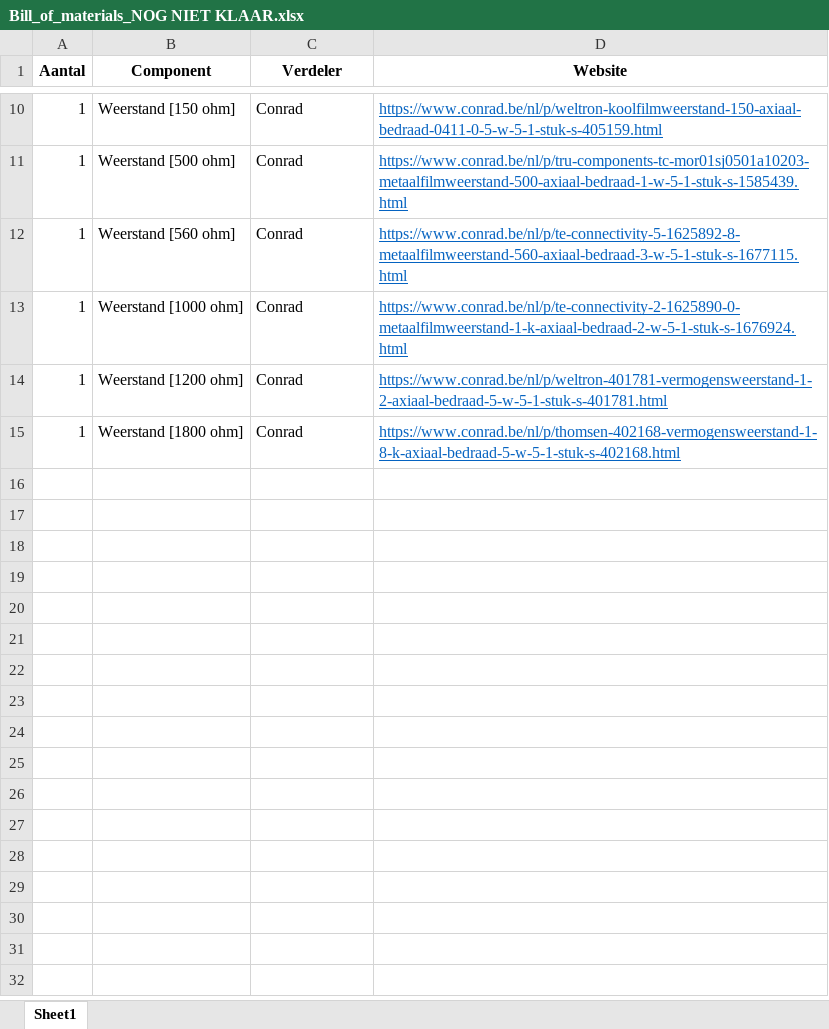
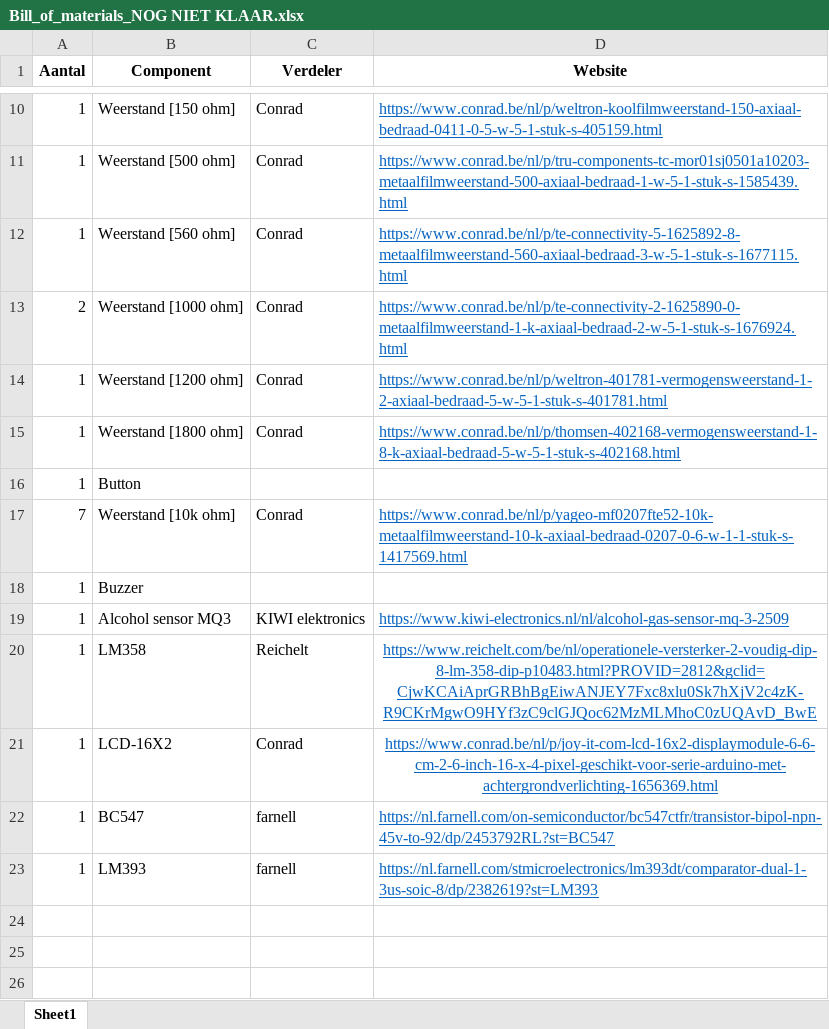
Before and after one commit to GijsJackersPXL/Elektronische-systemen-2, an Excel workbook: Bill_of_materials_NOG NIET KLAAR.xlsx, sheet Sheet1, drawn as a sheet; only a part is shown, gaps mark what is left out; the shorter side is filled out with more unchanged rows; values as stored, in another font and other column widths than the file's, no borders; the diff names each change by its address in the sheet, - before the commit and + after, or states it on an @@ line.

Commit message:
updat bill of materials

```diff
--- a/Bill_of_materials_NOG NIET KLAAR.xlsx (sheet Sheet1)
+++ b/Bill_of_materials_NOG NIET KLAAR.xlsx (sheet Sheet1)
-A13 (Aantal): 1
+A13 (Aantal): 2
-row 16: (empty)
+row 16: 1 | Button
-row 17: (empty)
+row 17: 7 | Weerstand [10k ohm] | Conrad | https://www.conrad.be/nl/p/yageo-mf0207fte52-10k-metaalfilmweerstand-10-k-axiaal-bedraad-0207-0-6-w-1-1-stuk-s-1417569.html
-row 18: (empty)
+row 18: 1 | Buzzer
-row 19: (empty)
+row 19: 1 | Alcohol sensor MQ3 | KIWI elektronics | https://www.kiwi-electronics.nl/nl/alcohol-gas-sensor-mq-3-2509
-row 20: (empty)
+row 20: 1 | LM358 | Reichelt | https://www.reichelt.com/be/nl/operationele-versterker-2-voudig-dip-8-lm-358-dip-p10483.html?PROVID=2812&gclid=CjwKCAiAprGRBhBgEiwANJEY7Fxc8xlu0Sk7hXjV2c4zK-R9CKrMgwO9HYf3zC9clGJQoc62MzMLMhoC0zUQAvD_BwE
-row 21: (empty)
+row 21: 1 | LCD-16X2 | Conrad | https://www.conrad.be/nl/p/joy-it-com-lcd-16x2-displaymodule-6-6-cm-2-6-inch-16-x-4-pixel-geschikt-voor-serie-arduino-met-achtergrondverlichting-1656369.html
-row 22: (empty)
+row 22: 1 | BC547 | farnell | https://nl.farnell.com/on-semiconductor/bc547ctfr/transistor-bipol-npn-45v-to-92/dp/2453792RL?st=BC547
-row 23: (empty)
+row 23: 1 | LM393 | farnell | https://nl.farnell.com/stmicroelectronics/lm393dt/comparator-dual-1-3us-soic-8/dp/2382619?st=LM393
```
Also changed, not shown: 1 other file.
